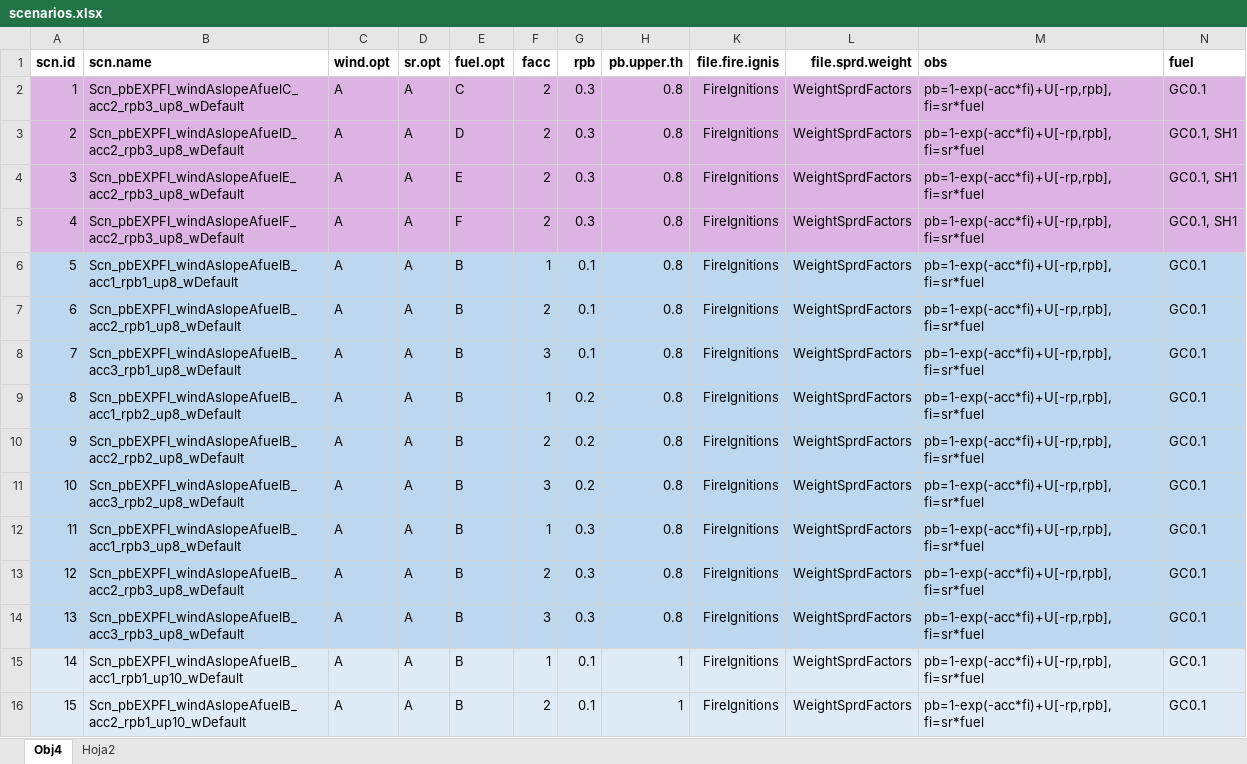
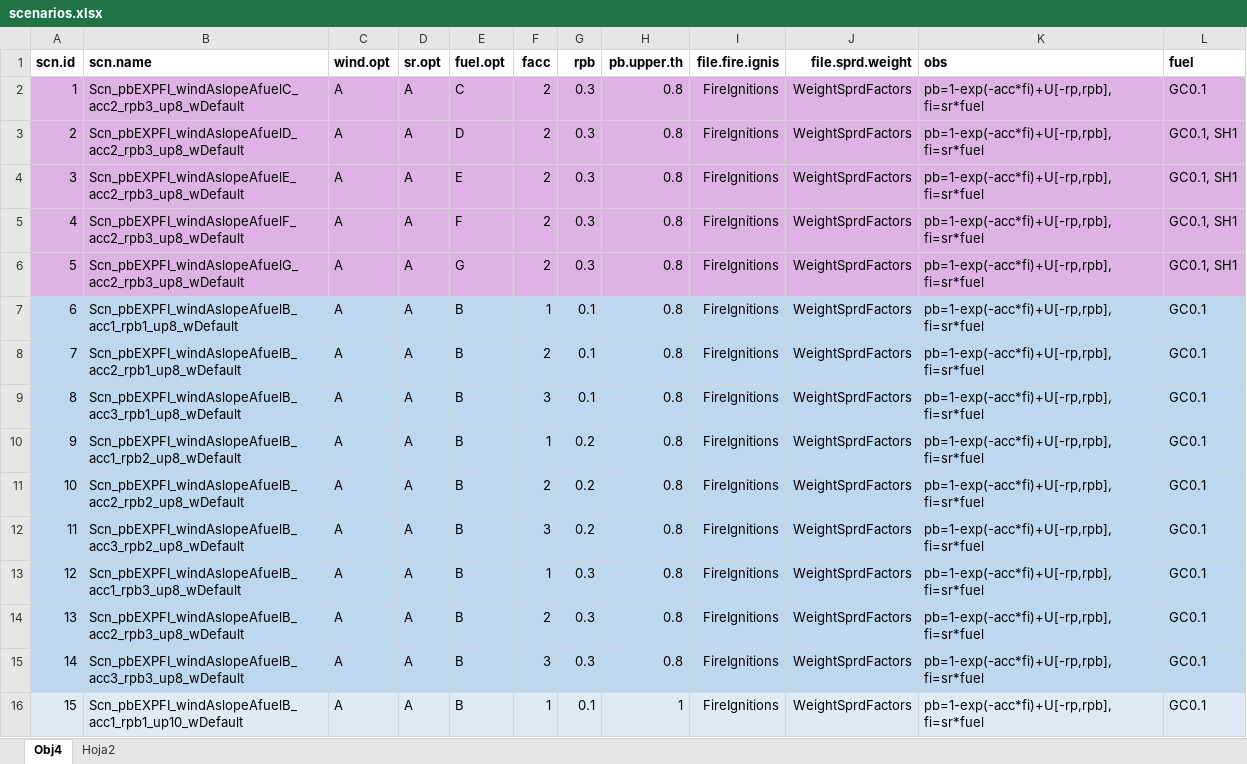
Before and after one commit to nuaquilue/MEDSPREAD, an Excel workbook: scenarios.xlsx, sheet Obj4, drawn as a sheet; only a part is shown; values as stored, in another font and other column widths than the file's, no borders; addresses are those after the commit; the diff covers the shown part only; the diff names each change by its address in the sheet, - before the commit and + after, or states it on an @@ line.

Commit message:
+ fuel.opt

```diff
--- a/scenarios.xlsx (sheet Obj4)
+++ b/scenarios.xlsx (sheet Obj4)
-A6:L6 fill: #BDD7EE
+A6:L6 fill: #DDB3E3
-B6 (scn.name): Scn_pbEXPFI_windAslopeAfuelB_acc1_rpb1_up8_wDefault
+B6 (scn.name): Scn_pbEXPFI_windAslopeAfuelG_acc2_rpb3_up8_wDefault
-E6 (fuel.opt): B
+E6 (fuel.opt): G
-F6 (facc): 1
+F6 (facc): 2
-G6 (rpb): 0.1
+G6 (rpb): 0.3
-L6 (fuel): GC0.1
+L6 (fuel): GC0.1, SH1
-B7 (scn.name): Scn_pbEXPFI_windAslopeAfuelB_acc2_rpb1_up8_wDefault
+B7 (scn.name): Scn_pbEXPFI_windAslopeAfuelB_acc1_rpb1_up8_wDefault
-F7 (facc): 2
+F7 (facc): 1
-B8 (scn.name): Scn_pbEXPFI_windAslopeAfuelB_acc3_rpb1_up8_wDefault
+B8 (scn.name): Scn_pbEXPFI_windAslopeAfuelB_acc2_rpb1_up8_wDefault
-F8 (facc): 3
+F8 (facc): 2
-B9 (scn.name): Scn_pbEXPFI_windAslopeAfuelB_acc1_rpb2_up8_wDefault
+B9 (scn.name): Scn_pbEXPFI_windAslopeAfuelB_acc3_rpb1_up8_wDefault
-F9 (facc): 1
+F9 (facc): 3
-G9 (rpb): 0.2
+G9 (rpb): 0.1
-B10 (scn.name): Scn_pbEXPFI_windAslopeAfuelB_acc2_rpb2_up8_wDefault
+B10 (scn.name): Scn_pbEXPFI_windAslopeAfuelB_acc1_rpb2_up8_wDefault
-F10 (facc): 2
+F10 (facc): 1
-B11 (scn.name): Scn_pbEXPFI_windAslopeAfuelB_acc3_rpb2_up8_wDefault
+B11 (scn.name): Scn_pbEXPFI_windAslopeAfuelB_acc2_rpb2_up8_wDefault
-F11 (facc): 3
+F11 (facc): 2
-B12 (scn.name): Scn_pbEXPFI_windAslopeAfuelB_acc1_rpb3_up8_wDefault
+B12 (scn.name): Scn_pbEXPFI_windAslopeAfuelB_acc3_rpb2_up8_wDefault
-F12 (facc): 1
+F12 (facc): 3
-G12 (rpb): 0.3
+G12 (rpb): 0.2
-B13 (scn.name): Scn_pbEXPFI_windAslopeAfuelB_acc2_rpb3_up8_wDefault
+B13 (scn.name): Scn_pbEXPFI_windAslopeAfuelB_acc1_rpb3_up8_wDefault
-F13 (facc): 2
+F13 (facc): 1
-B14 (scn.name): Scn_pbEXPFI_windAslopeAfuelB_acc3_rpb3_up8_wDefault
+B14 (scn.name): Scn_pbEXPFI_windAslopeAfuelB_acc2_rpb3_up8_wDefault
-F14 (facc): 3
+F14 (facc): 2
-A15:L15 fill: #DEEBF7
+A15:L15 fill: #BDD7EE
-B15 (scn.name): Scn_pbEXPFI_windAslopeAfuelB_acc1_rpb1_up10_wDefault
+B15 (scn.name): Scn_pbEXPFI_windAslopeAfuelB_acc3_rpb3_up8_wDefault
-F15 (facc): 1
+F15 (facc): 3
-G15 (rpb): 0.1
+G15 (rpb): 0.3
-H15 (pb.upper.th): 1
+H15 (pb.upper.th): 0.8
-B16 (scn.name): Scn_pbEXPFI_windAslopeAfuelB_acc2_rpb1_up10_wDefault
+B16 (scn.name): Scn_pbEXPFI_windAslopeAfuelB_acc1_rpb1_up10_wDefault
-F16 (facc): 2
+F16 (facc): 1
```
Also changed, not shown: 41 edited cells and cell formats elsewhere in this sheet, hidden cells, 3 other files.
